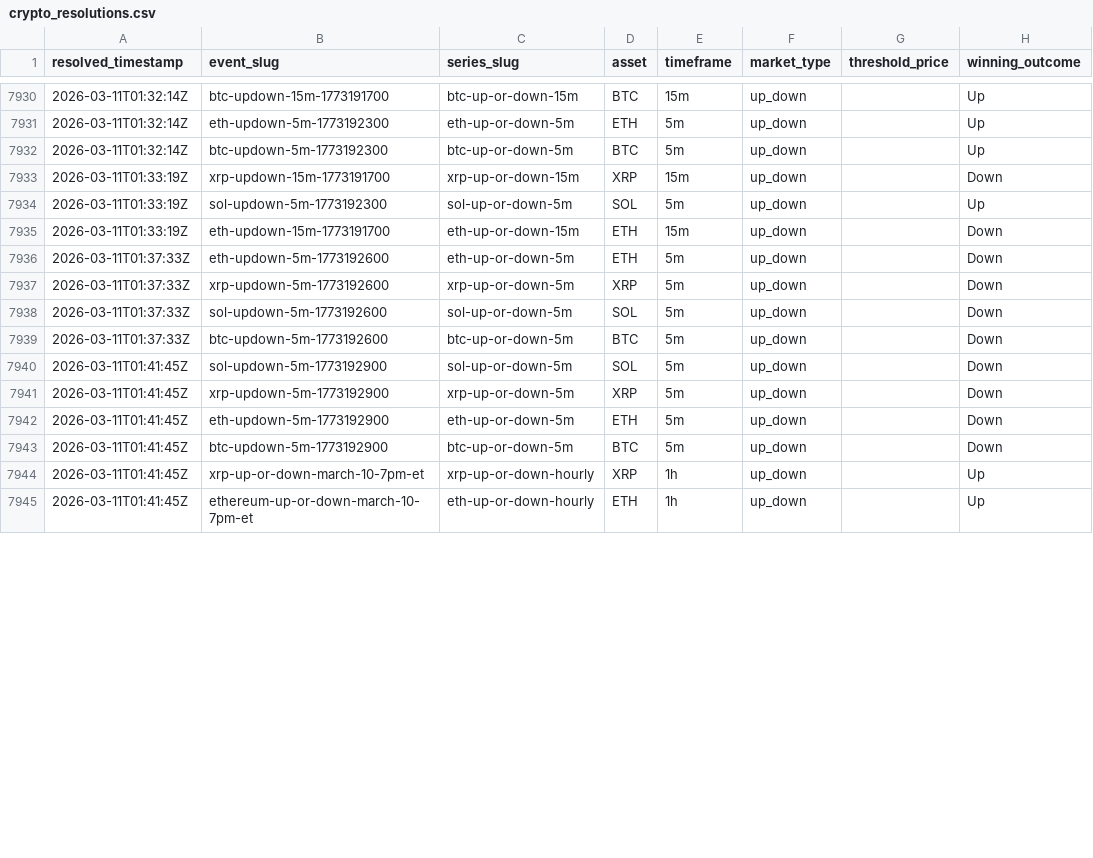
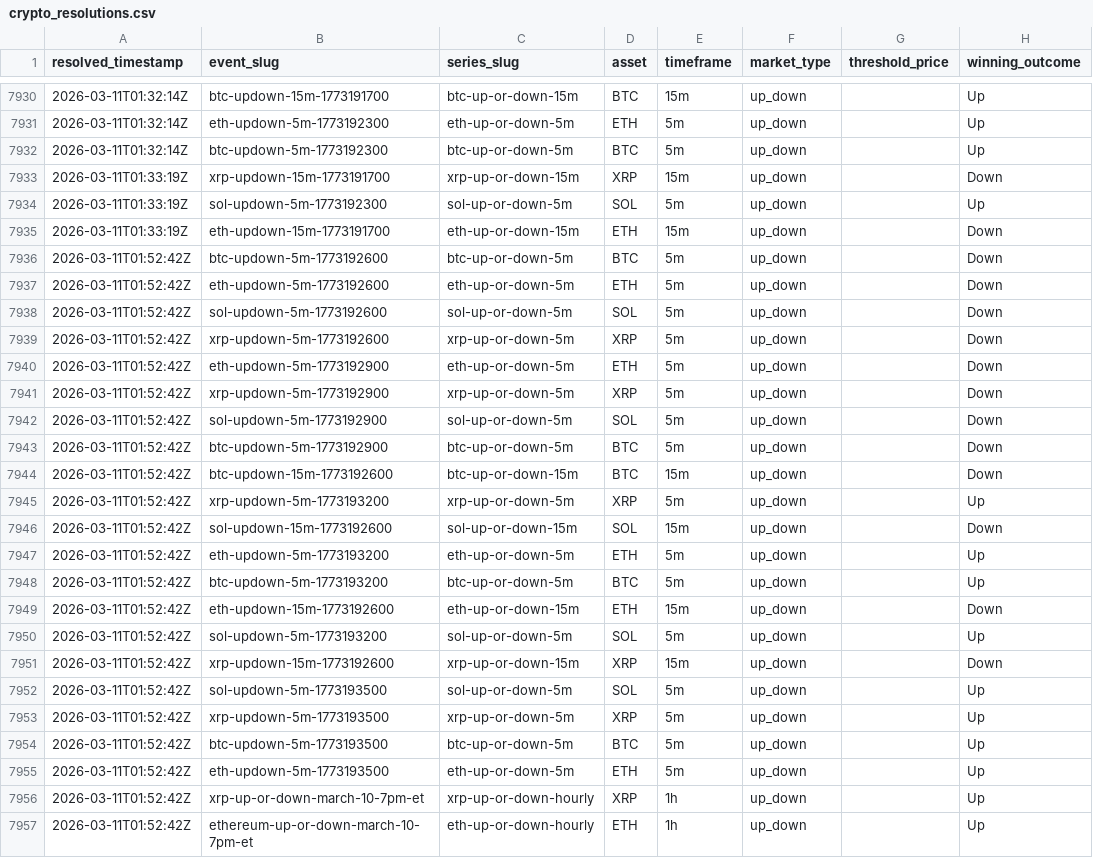
Before and after one commit to kuchak/PM-Trader, a CSV file: data/crypto_resolutions.csv, drawn as a sheet; only a part is shown, gaps mark what is left out; the diff covers the shown part only.

```diff
--- a/data/crypto_resolutions.csv
+++ b/data/crypto_resolutions.csv
@@ -7935,11 +7935,23 @@ resolved_timestamp,event_slug,series_slug,asset,timeframe,market_type,threshold_
 2026-03-11T01:33:19Z,eth-updown-15m-1773191700,eth-up-or-down-15m,ETH,15m,up_down,,Down
-2026-03-11T01:37:33Z,eth-updown-5m-1773192600,eth-up-or-down-5m,ETH,5m,up_down,,Down
-2026-03-11T01:37:33Z,xrp-updown-5m-1773192600,xrp-up-or-down-5m,XRP,5m,up_down,,Down
-2026-03-11T01:37:33Z,sol-updown-5m-1773192600,sol-up-or-down-5m,SOL,5m,up_down,,Down
-2026-03-11T01:37:33Z,btc-updown-5m-1773192600,btc-up-or-down-5m,BTC,5m,up_down,,Down
-2026-03-11T01:41:45Z,sol-updown-5m-1773192900,sol-up-or-down-5m,SOL,5m,up_down,,Down
-2026-03-11T01:41:45Z,xrp-updown-5m-1773192900,xrp-up-or-down-5m,XRP,5m,up_down,,Down
-2026-03-11T01:41:45Z,eth-updown-5m-1773192900,eth-up-or-down-5m,ETH,5m,up_down,,Down
-2026-03-11T01:41:45Z,btc-updown-5m-1773192900,btc-up-or-down-5m,BTC,5m,up_down,,Down
-2026-03-11T01:41:45Z,xrp-up-or-down-march-10-7pm-et,xrp-up-or-down-hourly,XRP,1h,up_down,,Up
-2026-03-11T01:41:45Z,ethereum-up-or-down-march-10-7pm-et,eth-up-or-down-hourly,ETH,1h,up_down,,Up
+2026-03-11T01:52:42Z,btc-updown-5m-1773192600,btc-up-or-down-5m,BTC,5m,up_down,,Down
+2026-03-11T01:52:42Z,eth-updown-5m-1773192600,eth-up-or-down-5m,ETH,5m,up_down,,Down
+2026-03-11T01:52:42Z,sol-updown-5m-1773192600,sol-up-or-down-5m,SOL,5m,up_down,,Down
+2026-03-11T01:52:42Z,xrp-updown-5m-1773192600,xrp-up-or-down-5m,XRP,5m,up_down,,Down
+2026-03-11T01:52:42Z,eth-updown-5m-1773192900,eth-up-or-down-5m,ETH,5m,up_down,,Down
+2026-03-11T01:52:42Z,xrp-updown-5m-1773192900,xrp-up-or-down-5m,XRP,5m,up_down,,Down
+2026-03-11T01:52:42Z,sol-updown-5m-1773192900,sol-up-or-down-5m,SOL,5m,up_down,,Down
+2026-03-11T01:52:42Z,btc-updown-5m-1773192900,btc-up-or-down-5m,BTC,5m,up_down,,Down
+2026-03-11T01:52:42Z,btc-updown-15m-1773192600,btc-up-or-down-15m,BTC,15m,up_down,,Down
+2026-03-11T01:52:42Z,xrp-updown-5m-1773193200,xrp-up-or-down-5m,XRP,5m,up_down,,Up
+2026-03-11T01:52:42Z,sol-updown-15m-1773192600,sol-up-or-down-15m,SOL,15m,up_down,,Down
+2026-03-11T01:52:42Z,eth-updown-5m-1773193200,eth-up-or-down-5m,ETH,5m,up_down,,Up
+2026-03-11T01:52:42Z,btc-updown-5m-1773193200,btc-up-or-down-5m,BTC,5m,up_down,,Up
+2026-03-11T01:52:42Z,eth-updown-15m-1773192600,eth-up-or-down-15m,ETH,15m,up_down,,Down
+2026-03-11T01:52:42Z,sol-updown-5m-1773193200,sol-up-or-down-5m,SOL,5m,up_down,,Up
+2026-03-11T01:52:42Z,xrp-updown-15m-1773192600,xrp-up-or-down-15m,XRP,15m,up_down,,Down
+2026-03-11T01:52:42Z,sol-updown-5m-1773193500,sol-up-or-down-5m,SOL,5m,up_down,,Up
+2026-03-11T01:52:42Z,xrp-updown-5m-1773193500,xrp-up-or-down-5m,XRP,5m,up_down,,Up
+2026-03-11T01:52:42Z,btc-updown-5m-1773193500,btc-up-or-down-5m,BTC,5m,up_down,,Up
+2026-03-11T01:52:42Z,eth-updown-5m-1773193500,eth-up-or-down-5m,ETH,5m,up_down,,Up
+2026-03-11T01:52:42Z,xrp-up-or-down-march-10-7pm-et,xrp-up-or-down-hourly,XRP,1h,up_down,,Up
+2026-03-11T01:52:42Z,ethereum-up-or-down-march-10-7pm-et,eth-up-or-down-hourly,ETH,1h,up_down,,Up
```
Also changed, not shown: 1 added row, 5 removed rows and 7 edited cells elsewhere in this file, 42 other files.
